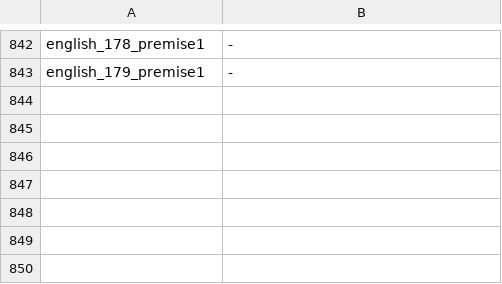
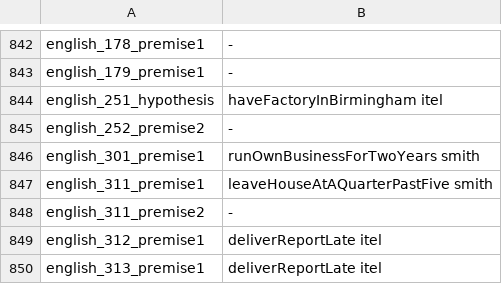
Before and after one commit to YOUSEFSAADELDIN/lean-nl-semantics, a TSV file: gf/default_translations.tsv, drawn as a sheet; only a part is shown, gaps mark what is left out; the diff names each change by its address in the sheet, - before the commit and + after, or states it on an @@ line.

Commit message:
End to end: tense and aspect round (Section 7)
Grammar: "currently", "it is now 1996", "at a quarter past five", each
confirmed by an english_* check, with "his own N", "always"/"never" and
"late" now in the parse grammar; the lexer also tries a word in capitals
("Itel").

Resolution: "currently" adds nothing to a tense-blind translation (251);
"It is now 1996" makes the perfect's "since 1992" a span up to 1996; a
separate "Then S." puts S's event after the previous premise's (311); a
he/she subject of a "before"/"after" clause is the main clause's named
subject; "his own N" is a property of the subject; "late" is lifted to
the verb phrase like time adverbials; "always"/"never" keep their word
in the VP's name (the default namer drops pre-verbal adverbs, so
default mode still names "never delivers reports late" like "delivers
reports late" - the snapshot rows for 312/313 show it).

Background knowledge: a state the perfect says has held since a year
holds in each year up to now (252; not other VPs, whose perfect is
existential, 253/254); "always/never VP M" with "VP at T" gives / excludes
"VP M at T" (312, 313). A culminating VP stays culminating under a
non-durative adverbial, and an event's time is named without its clock
time. "run (a business)" is listed as not culminating (301, 302).

```diff
--- a/gf/default_translations.tsv
+++ b/gf/default_translations.tsv
+row 844: english_251_hypothesis | haveFactoryInBirmingham itel
+row 845: english_252_premise2 | -
+row 846: english_301_premise1 | runOwnBusinessForTwoYears smith
+row 847: english_311_premise1 | leaveHouseAtAQuarterPastFive smith
+row 848: english_311_premise2 | -
+row 849: english_312_premise1 | deliverReportLate itel
+row 850: english_313_premise1 | deliverReportLate itel
```
Also changed, not shown: 10 other files.
